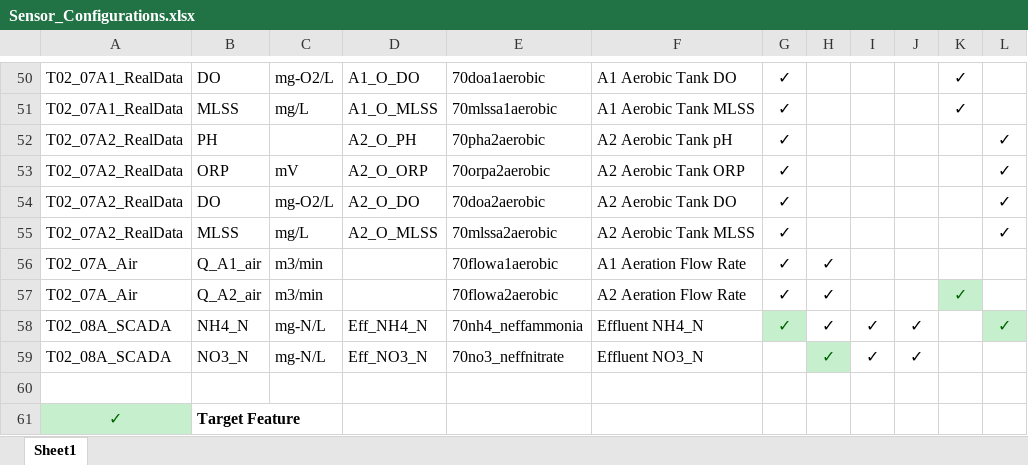
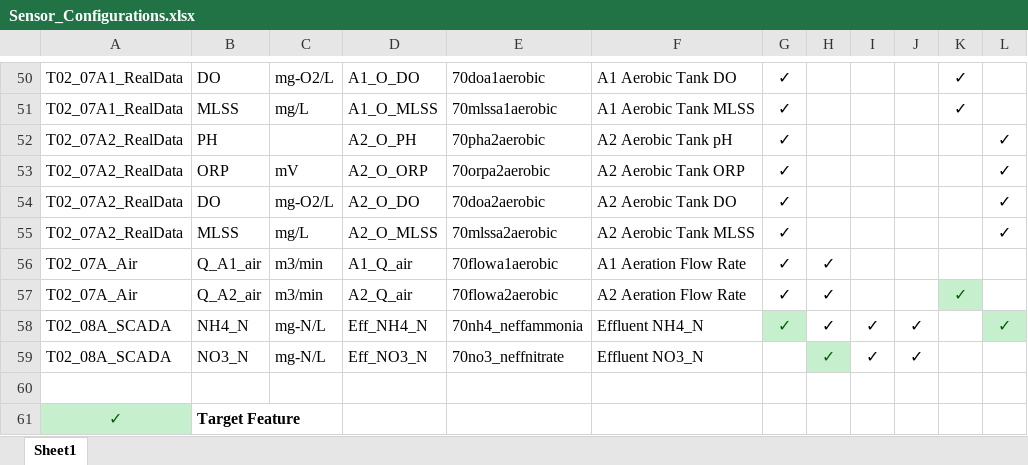
Before and after one commit to ITRI-Projects/ao-mbr-data-pipeline, an Excel workbook: Sensor_Configurations.xlsx, sheet Sheet1, drawn as a sheet; only a part is shown, gaps mark what is left out; values as stored, in another font and other column widths than the file's, no borders; the diff names each change by its address in the sheet, - before the commit and + after, or states it on an @@ line.

Commit message:
⚙️config: update requirements and sensor config guideline

```diff
--- a/Sensor_Configurations.xlsx (sheet Sheet1)
+++ b/Sensor_Configurations.xlsx (sheet Sheet1)
-D56: (empty)
+D56: A1_Q_air
-D57: (empty)
+D57: A2_Q_air
```
Also changed, not shown: 1 other file.
